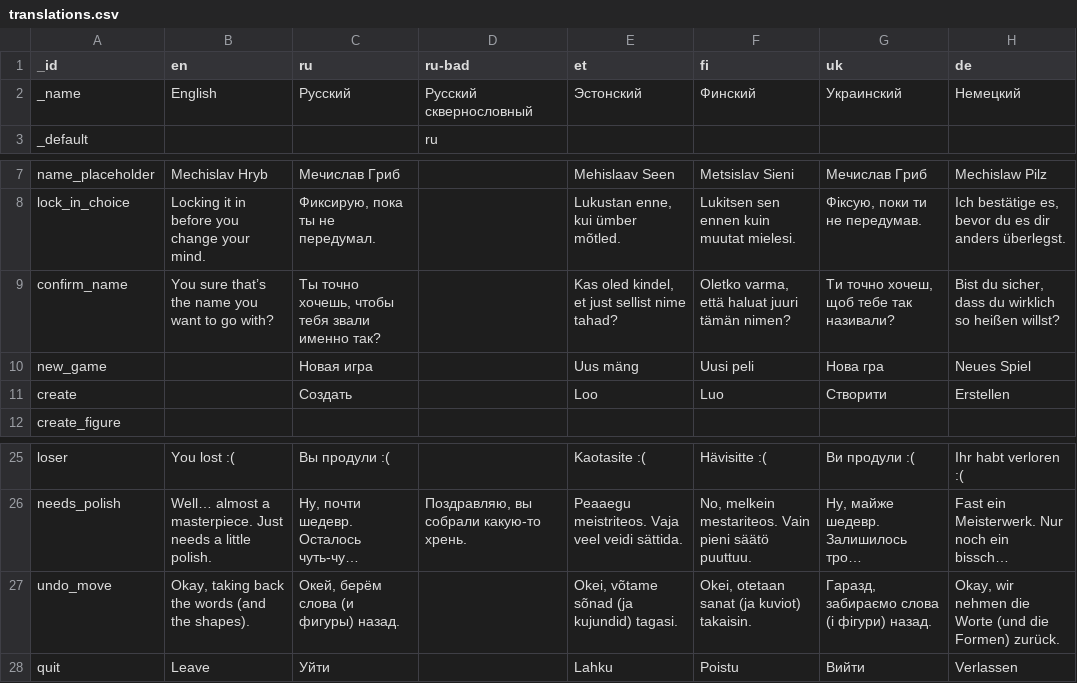
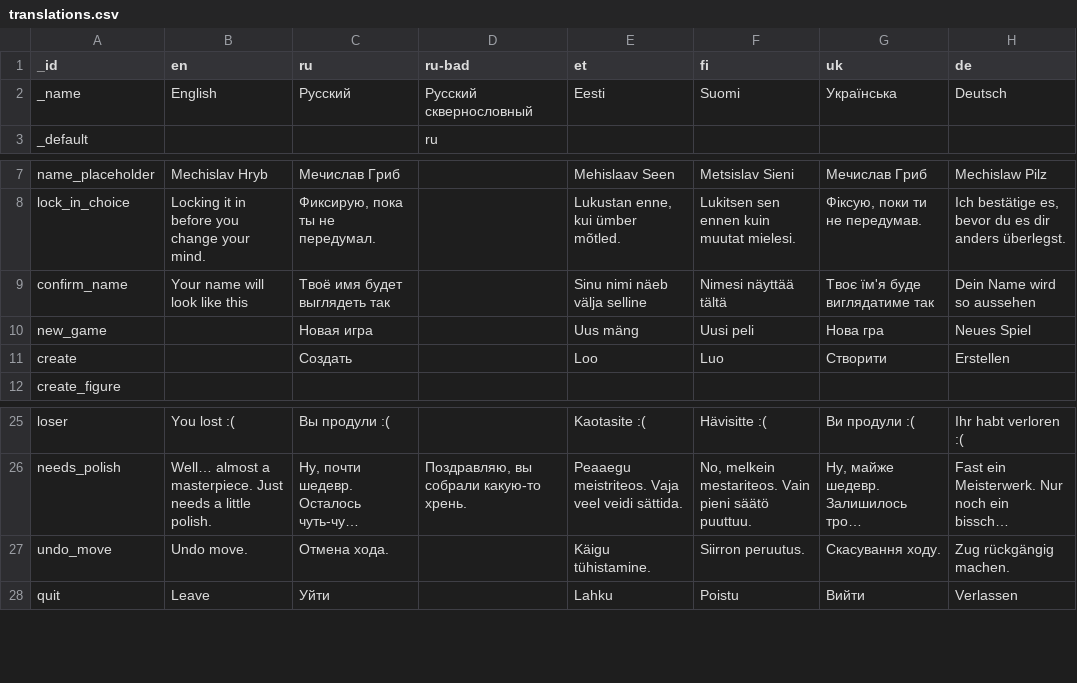
Before and after one commit to karbseseen/Touche, a CSV file: translations.csv, drawn as a sheet; only a part is shown, gaps mark what is left out; long unchanged cells end in …; the diff names each change by its address in the sheet, - before the commit and + after, or states it on an @@ line.

Commit message:
Update translations.csv
я добавила правильные названия языков, и изменила строчки 9, отмену хода и еще вроде какую-то

```diff
--- a/translations.csv
+++ b/translations.csv
-E2 (et): Эстонский
+E2 (et): Eesti
-F2 (fi): Финский
+F2 (fi): Suomi
-G2 (uk): Украинский
+G2 (uk): Українська
-H2 (de): Немецкий
+H2 (de): Deutsch
-B9 (en): You sure that’s the name you want to go with?
+B9 (en): Your name will look like this
-C9 (ru): Ты точно хочешь, чтобы тебя звали именно так?
+C9 (ru): Твоё имя будет выглядеть так
-E9 (et): Kas oled kindel, et just sellist nime tahad?
+E9 (et): Sinu nimi näeb välja selline
-F9 (fi): Oletko varma, että haluat juuri tämän nimen?
+F9 (fi): Nimesi näyttää tältä
-G9 (uk): Ти точно хочеш, щоб тебе так називали?
+G9 (uk): Твоє їм'я буде виглядатиме так
-H9 (de): Bist du sicher, dass du wirklich so heißen willst?
+H9 (de): Dein Name wird so aussehen
-B27 (en): Okay, taking back the words (and the shapes).
+B27 (en): Undo move.
-C27 (ru): Окей, берём слова (и фигуры) назад.
+C27 (ru): Отмена хода.
-E27 (et): Okei, võtame sõnad (ja kujundid) tagasi.
+E27 (et): Käigu tühistamine.
-F27 (fi): Okei, otetaan sanat (ja kuviot) takaisin.
+F27 (fi): Siirron peruutus.
-G27 (uk): Гаразд, забираємо слова (і фігури) назад.
+G27 (uk): Скасування ходу.
-H27 (de): Okay, wir nehmen die Worte (und die Formen) zurück.
+H27 (de): Zug rückgängig machen.
```
